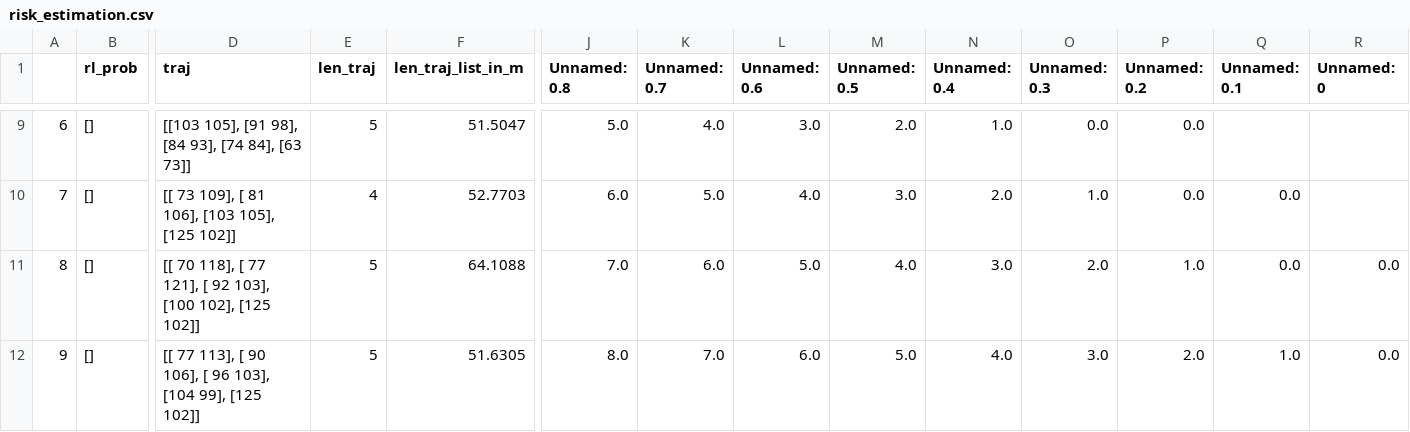
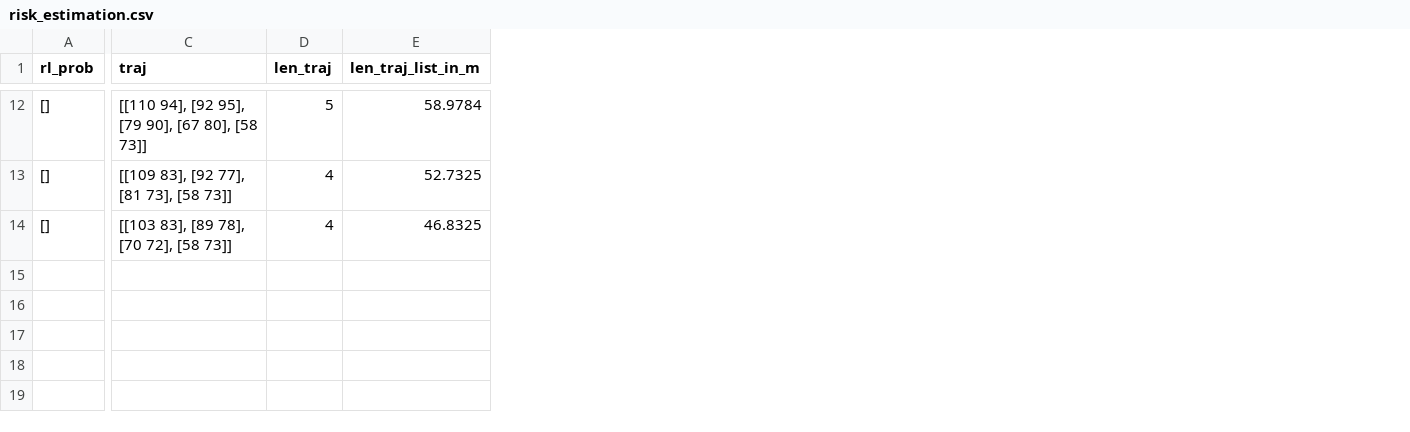
Before and after one commit to NachtaktiverHalbaffe/Robotino-Situational-Risk-Assessment, a CSV file: logs/risk_estimation.csv, drawn as a sheet; only a part is shown, gaps mark what is left out; removed rows and columns are numbered as before the commit, all else as after; rows hold the shown columns only; the diff covers the shown part only; the diff names each change by its address in the sheet, - before the commit and + after, or states it on an @@ line.

Commit message:
Recorded error values

```diff
--- a/logs/risk_estimation.csv
+++ b/logs/risk_estimation.csv
-column A, rows 9-11: 6 | 7 | 8
-column J (Unnamed: 0.8), rows 9-11: 5.0 | 6.0 | 7.0
-column K (Unnamed: 0.7), rows 9-11: 4.0 | 5.0 | 6.0
-column L (Unnamed: 0.6), rows 9-11: 3.0 | 4.0 | 5.0
-column M (Unnamed: 0.5), rows 9-11: 2.0 | 3.0 | 4.0
-column N (Unnamed: 0.4), rows 9-11: 1.0 | 2.0 | 3.0
-column O (Unnamed: 0.3), rows 9-11: 0.0 | 1.0 | 2.0
-column P (Unnamed: 0.2), rows 9-11: 0.0 | 0.0 | 1.0
-column Q (Unnamed: 0.1), rows 10-11: 0.0 | 0.0
-column R (Unnamed: 0), row 11: 0.0
-C12 (traj): [[103 105], [91 98], [84 93], [74 84], [63 73]]
+C12 (traj): [[110 94], [92 95], [79 90], [67 80], [58 73]]
-E12 (len_traj_list_in_m): 51.5047
+E12 (len_traj_list_in_m): 58.9784
-C13 (traj): [[ 73 109], [ 81 106], [103 105], [125 102]]
+C13 (traj): [[109 83], [92 77], [81 73], [58 73]]
-E13 (len_traj_list_in_m): 52.7703
+E13 (len_traj_list_in_m): 52.7325
-C14 (traj): [[ 70 118], [ 77 121], [ 92 103], [100 102], [125 102]]
+C14 (traj): [[103 83], [89 78], [70 72], [58 73]]
-D14 (len_traj): 5
+D14 (len_traj): 4
-E14 (len_traj_list_in_m): 64.1088
+E14 (len_traj_list_in_m): 46.8325
-row 12: 9 | [] | [[ 77 113], [ 90 106], [ 96 103], [104 99], [125 102]] | 5 | 51.6305 | 8.0 | 7.0 | 6.0 | 5.0 | 4.0 | 3.0 | 2.0 | 1.0 | 0.0
```
Also changed, not shown: 3 added rows and 18 edited cells elsewhere in this file, 25 other files.
